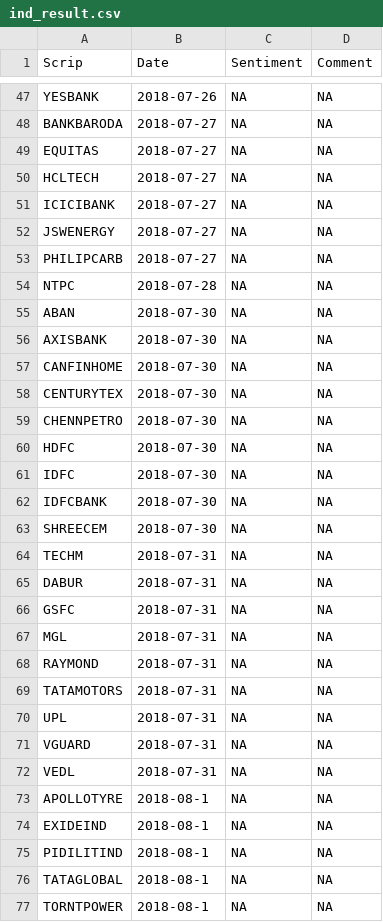
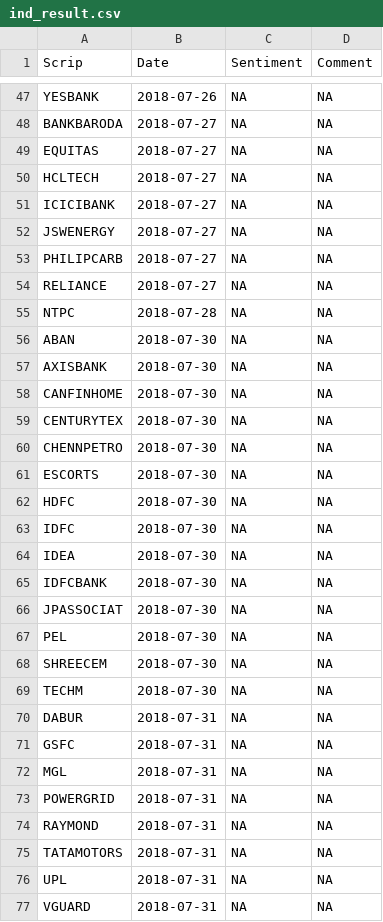
Before and after one commit to omarrohit20/rohit, a CSV file: src/data-import/nselist/ind_result.csv, drawn as a sheet; only a part is shown, gaps mark what is left out; the shorter side is filled out with more unchanged rows.

```diff
--- a/src/data-import/nselist/ind_result.csv
+++ b/src/data-import/nselist/ind_result.csv
@@ -53,2 +53,3 @@ JSWENERGY, 2018-07-27,NA,NA
 PHILIPCARB, 2018-07-27,NA,NA
+RELIANCE, 2018-07-27,NA,NA
 NTPC, 2018-07-28,NA,NA
@@ -59,7 +60,11 @@ CENTURYTEX, 2018-07-30,NA,NA
 CHENNPETRO, 2018-07-30,NA,NA
+ESCORTS, 2018-07-30,NA,NA
 HDFC, 2018-07-30,NA,NA
 IDFC, 2018-07-30,NA,NA
+IDEA, 2018-07-30,NA,NA
 IDFCBANK, 2018-07-30,NA,NA
+JPASSOCIAT, 2018-07-30,NA,NA
+PEL, 2018-07-30,NA,NA
 SHREECEM, 2018-07-30,NA,NA
-TECHM, 2018-07-31,NA,NA
+TECHM, 2018-07-30,NA,NA
 DABUR, 2018-07-31,NA,NA
@@ -67,2 +72,3 @@ GSFC, 2018-07-31,NA,NA
 MGL, 2018-07-31,NA,NA
+POWERGRID, 2018-07-31,NA,NA
 RAYMOND, 2018-07-31,NA,NA
```
Also changed, not shown: 1 other file.
